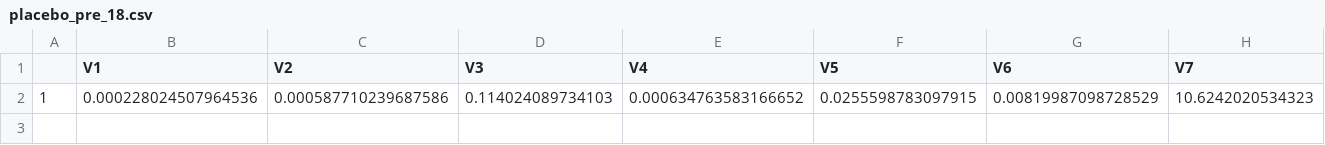
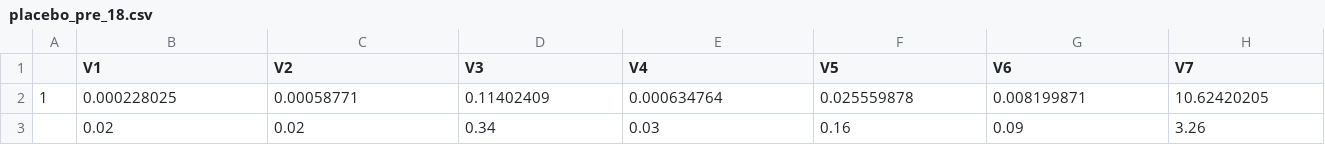
Before and after one commit to RicardoGabriel/Euro-SCM-Replication-EJPE, a CSV file: Code/analysis/Placebo_Country/Annual_Data/Baseline_2024_inflation/placebo_pre_18.csv, drawn as a sheet; only a part is shown; removed rows and columns are numbered as before the commit, all else as after; rows hold the shown columns only; the diff names each change by its address in the sheet, - before the commit and + after, or states it on an @@ line.

```diff
--- a/Code/analysis/Placebo_Country/Annual_Data/Baseline_2024_inflation/placebo_pre_18.csv
+++ b/Code/analysis/Placebo_Country/Annual_Data/Baseline_2024_inflation/placebo_pre_18.csv
-row 2: 1 | 0.000228024507964536 | 0.000587710239687586 | 0.114024089734103 | 0.000634763583166652 | 0.0255598783097915 | 0.00819987098728529 | 10.6242020534323
+row 2: 1 | 0.000228025 | 0.00058771 | 0.11402409 | 0.000634764 | 0.025559878 | 0.008199871 | 10.62420205
+row 3:  | 0.02 | 0.02 | 0.34 | 0.03 | 0.16 | 0.09 | 3.26
```
Also changed, not shown: Code/analysis/Placebo_Country/Annual_Data/Baseline_2024_inflation/placebo_pre_21.csv, Code/analysis/Placebo_Country/Annual_Data/Baseline_2024_inflation/placebo_pre_23.csv, 45 other files.
